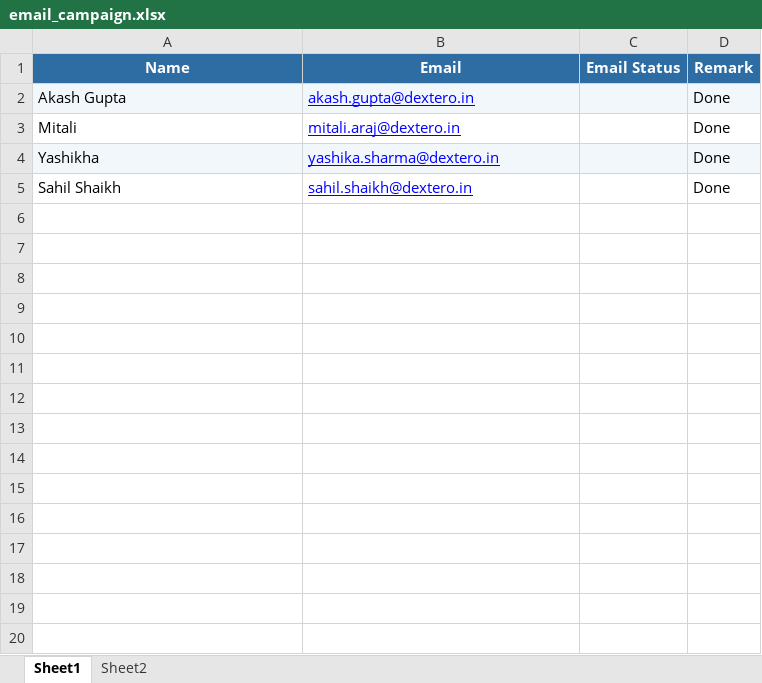
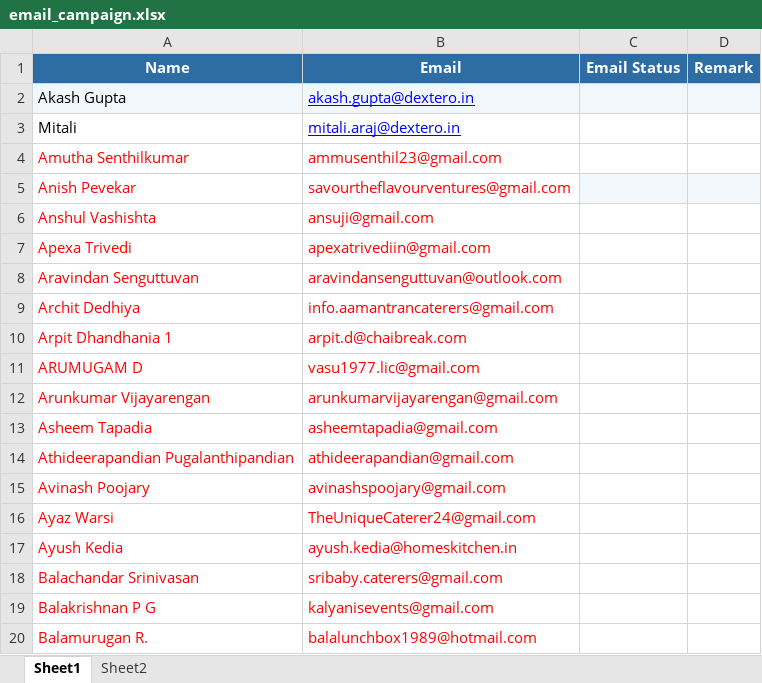
Before and after one commit to akashgupta200134/BNI_MAIL2, an Excel workbook: data/email_campaign.xlsx, sheet Sheet1, drawn as a sheet; only a part is shown; values as stored, in another font and other column widths than the file's, no borders; removed rows and columns are numbered as before the commit, all else as after; the diff covers the shown part only; the diff names each change by its address in the sheet, - before the commit and + after, or states it on an @@ line.

```diff
--- a/data/email_campaign.xlsx (sheet Sheet1)
+++ b/data/email_campaign.xlsx (sheet Sheet1)
-D2:D3 (Remark): Done
+D2:D3 (Remark): (empty)
-row 4: Yashikha | yashika.sharma@dextero.in |  | Done
-row 5: Sahil Shaikh | sahil.shaikh@dextero.in |  | Done
+row 4: Amutha Senthilkumar | ammusenthil23@gmail.com
+row 5: Anish Pevekar | savourtheflavourventures@gmail.com
+row 6: Anshul Vashishta | ansuji@gmail.com
+row 7: Apexa Trivedi | apexatrivediin@gmail.com
+row 8: Aravindan Senguttuvan | aravindansenguttuvan@outlook.com
+row 9: Archit Dedhiya | info.aamantrancaterers@gmail.com
+row 10: Arpit Dhandhania 1 | arpit.d@chaibreak.com
+row 11: ARUMUGAM D | vasu1977.lic@gmail.com
+row 12: Arunkumar Vijayarengan | arunkumarvijayarengan@gmail.com
+row 13: Asheem Tapadia | asheemtapadia@gmail.com
+row 14: Athideerapandian Pugalanthipandian | athideerapandian@gmail.com
+row 15: Avinash Poojary | avinashspoojary@gmail.com
+row 16: Ayaz Warsi | TheUniqueCaterer24@gmail.com
+row 17: Ayush Kedia | ayush.kedia@homeskitchen.in
+row 18: Balachandar Srinivasan | sribaby.caterers@gmail.com
+row 19: Balakrishnan P G | kalyanisevents@gmail.com
+row 20: Balamurugan R. | balalunchbox1989@hotmail.com
```
Also changed, not shown: 171 added rows elsewhere in this sheet, 1 other file.
